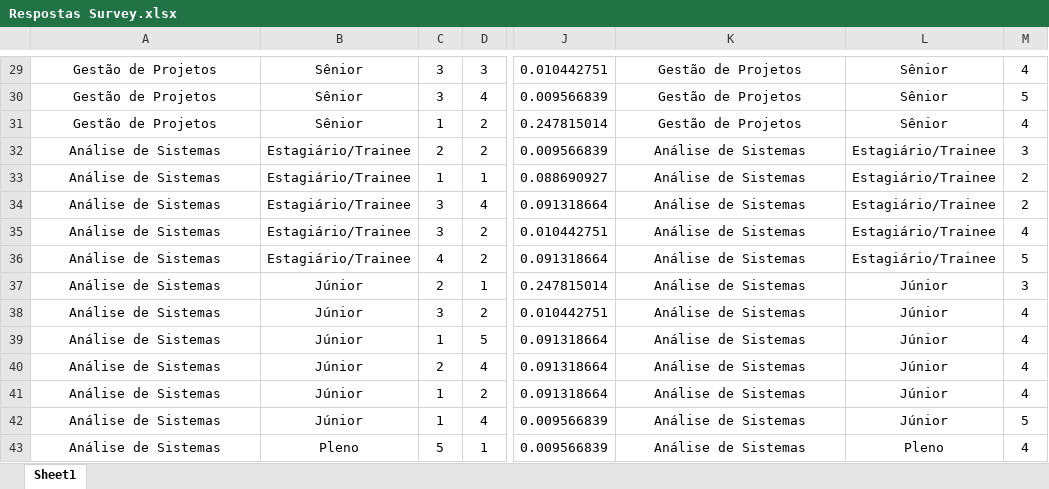
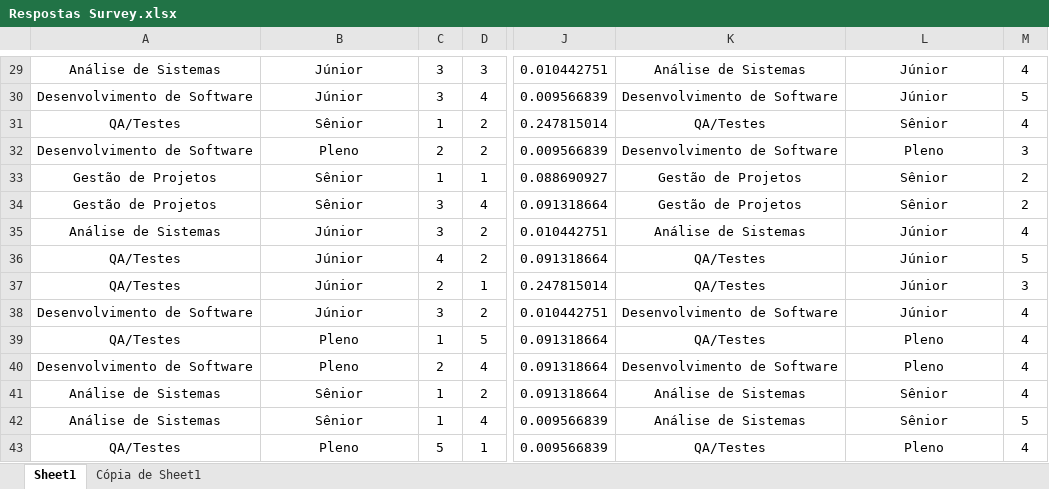
Before and after one commit to FernandoBMSouza/survey_unirio, an Excel workbook: Respostas Survey.xlsx, sheet Sheet1, drawn as a sheet; only a part is shown, gaps mark what is left out; values as stored, in another font and other column widths than the file's, no borders; charts and pictures not drawn; the diff covers the shown part only; the diff names each change by its address in the sheet, - before the commit and + after, or states it on an @@ line.

```diff
--- a/Respostas Survey.xlsx (sheet Sheet1)
+++ b/Respostas Survey.xlsx (sheet Sheet1)
+sheet tab: Cópia de Sheet1
-A29: Gestão de Projetos
+A29: Análise de Sistemas
-B29:B30: Sênior
+B29:B30: Júnior
-K29: Gestão de Projetos
+K29: Análise de Sistemas
-L29:L30: Sênior
+L29:L30: Júnior
-A30: Gestão de Projetos
+A30: Desenvolvimento de Software
-K30: Gestão de Projetos
+K30: Desenvolvimento de Software
-A31: Gestão de Projetos
+A31: QA/Testes
-K31: Gestão de Projetos
+K31: QA/Testes
-A32: Análise de Sistemas
+A32: Desenvolvimento de Software
-B32: Estagiário/Trainee
+B32: Pleno
-K32: Análise de Sistemas
+K32: Desenvolvimento de Software
-L32: Estagiário/Trainee
+L32: Pleno
-A33:A34: Análise de Sistemas
+A33:A34: Gestão de Projetos
-B33:B34: Estagiário/Trainee
+B33:B34: Sênior
-K33:K34: Análise de Sistemas
+K33:K34: Gestão de Projetos
-L33:L34: Estagiário/Trainee
+L33:L34: Sênior
-B35:B36: Estagiário/Trainee
+B35:B36: Júnior
-L35:L36: Estagiário/Trainee
+L35:L36: Júnior
-A36:A37: Análise de Sistemas
+A36:A37: QA/Testes
-K36:K37: Análise de Sistemas
+K36:K37: QA/Testes
-A38: Análise de Sistemas
+A38: Desenvolvimento de Software
-K38: Análise de Sistemas
+K38: Desenvolvimento de Software
-A39: Análise de Sistemas
+A39: QA/Testes
-B39:B40: Júnior
+B39:B40: Pleno
-K39: Análise de Sistemas
+K39: QA/Testes
-L39:L40: Júnior
+L39:L40: Pleno
-A40: Análise de Sistemas
+A40: Desenvolvimento de Software
-K40: Análise de Sistemas
+K40: Desenvolvimento de Software
-B41:B42: Júnior
+B41:B42: Sênior
-L41:L42: Júnior
+L41:L42: Sênior
-A43: Análise de Sistemas
+A43: QA/Testes
-K43: Análise de Sistemas
+K43: QA/Testes
```
Also changed, not shown: 354 edited cells elsewhere in this sheet, charts or pictures, 1 other file.
